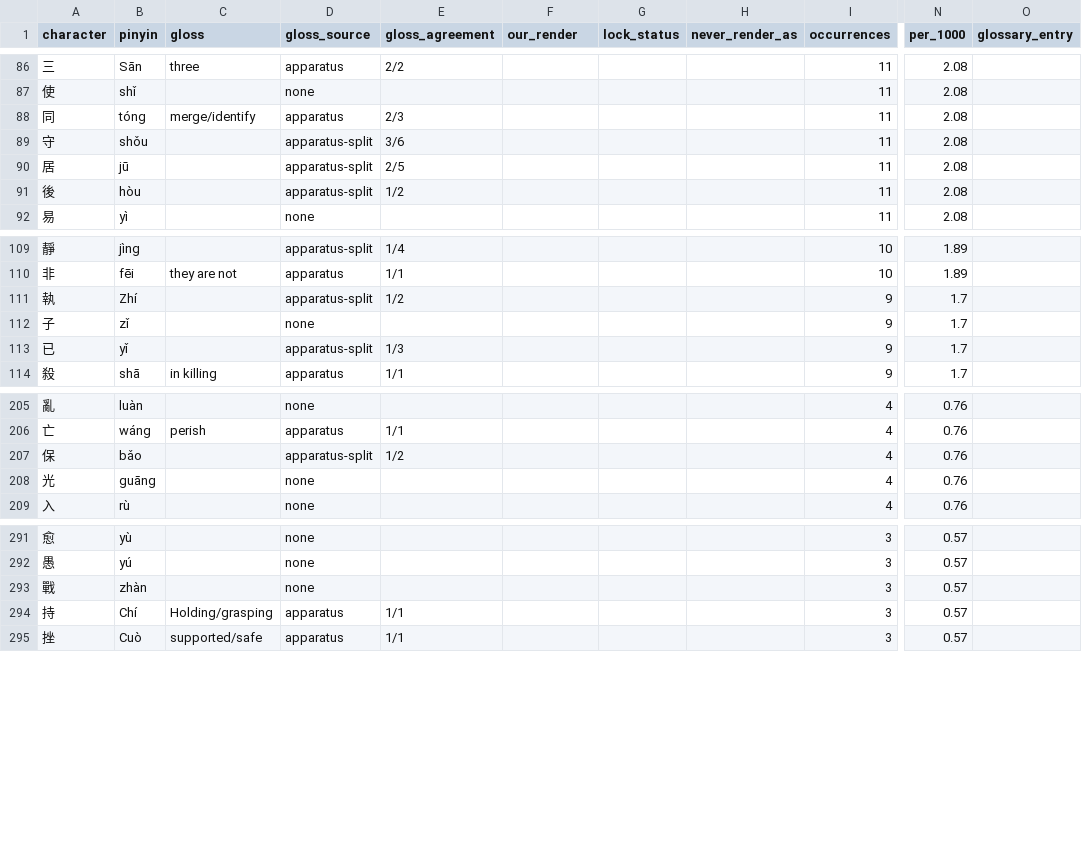
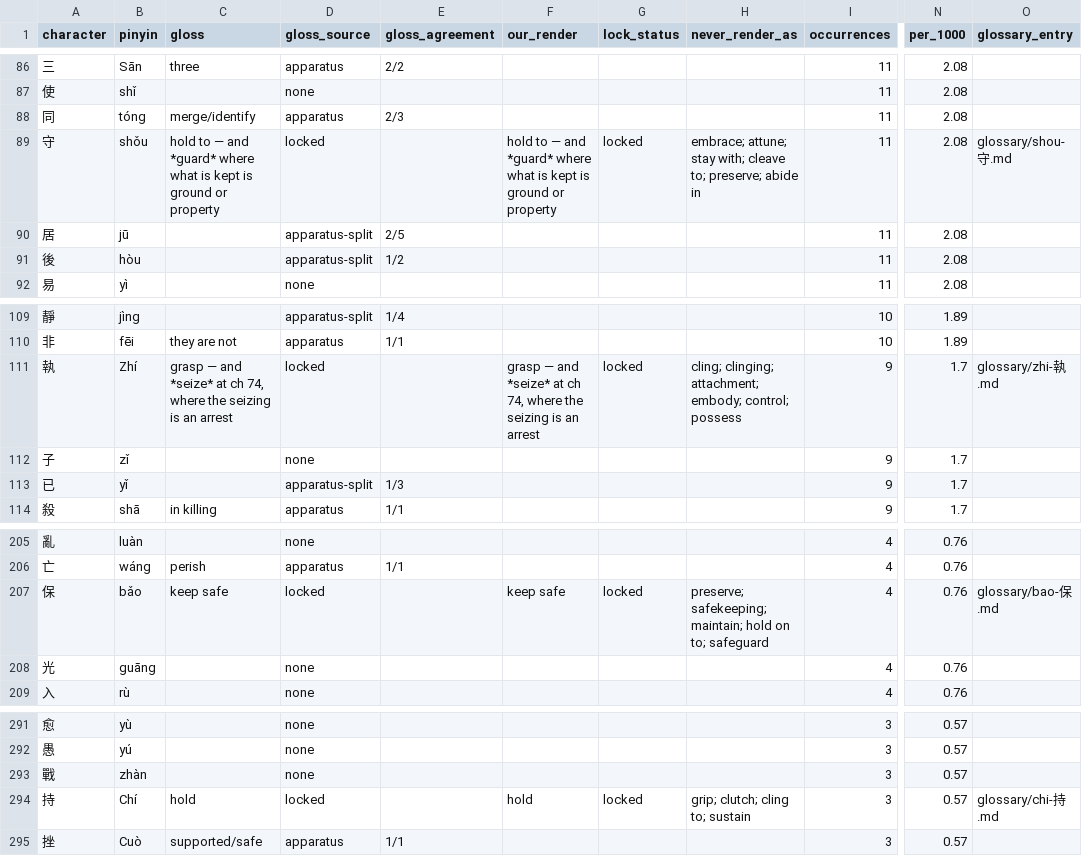
Before and after one commit to shalomormsby/taoteching, a CSV file: data/characters.csv, drawn as a sheet; only a part is shown, gaps mark what is left out; the diff names each change by its address in the sheet, - before the commit and + after, or states it on an @@ line.

```diff
--- a/data/characters.csv
+++ b/data/characters.csv
-C89 (gloss): (empty)
+C89 (gloss): hold to — and *guard* where what is kept is ground or property
-D89 (gloss_source): apparatus-split
+D89 (gloss_source): locked
-E89 (gloss_agreement): 3/6
+E89 (gloss_agreement): (empty)
-F89 (our_render): (empty)
+F89 (our_render): hold to — and *guard* where what is kept is ground or property
-G89 (lock_status): (empty)
+G89 (lock_status): locked
-H89 (never_render_as): (empty)
+H89 (never_render_as): embrace; attune; stay with; cleave to; preserve; abide in
-O89 (glossary_entry): (empty)
+O89 (glossary_entry): glossary/shou-守.md
-C111 (gloss): (empty)
+C111 (gloss): grasp — and *seize* at ch 74, where the seizing is an arrest
-D111 (gloss_source): apparatus-split
+D111 (gloss_source): locked
-E111 (gloss_agreement): 1/2
+E111 (gloss_agreement): (empty)
-F111 (our_render): (empty)
+F111 (our_render): grasp — and *seize* at ch 74, where the seizing is an arrest
-G111 (lock_status): (empty)
+G111 (lock_status): locked
-H111 (never_render_as): (empty)
+H111 (never_render_as): cling; clinging; attachment; embody; control; possess
-O111 (glossary_entry): (empty)
+O111 (glossary_entry): glossary/zhi-執.md
-C207 (gloss): (empty)
+C207 (gloss): keep safe
-D207 (gloss_source): apparatus-split
+D207 (gloss_source): locked
-E207 (gloss_agreement): 1/2
+E207 (gloss_agreement): (empty)
-F207 (our_render): (empty)
+F207 (our_render): keep safe
-G207 (lock_status): (empty)
+G207 (lock_status): locked
-H207 (never_render_as): (empty)
+H207 (never_render_as): preserve; safekeeping; maintain; hold on to; safeguard
-O207 (glossary_entry): (empty)
+O207 (glossary_entry): glossary/bao-保.md
-C294 (gloss): Holding/grasping
+C294 (gloss): hold
-D294 (gloss_source): apparatus
+D294 (gloss_source): locked
-E294 (gloss_agreement): 1/1
+E294 (gloss_agreement): (empty)
-F294 (our_render): (empty)
+F294 (our_render): hold
-G294 (lock_status): (empty)
+G294 (lock_status): locked
-H294 (never_render_as): (empty)
+H294 (never_render_as): grip; clutch; cling to; sustain
-O294 (glossary_entry): (empty)
+O294 (glossary_entry): glossary/chi-持.md
```
Also changed, not shown: data/character-anatomy.csv, data/commentary.csv, 35 other files.
